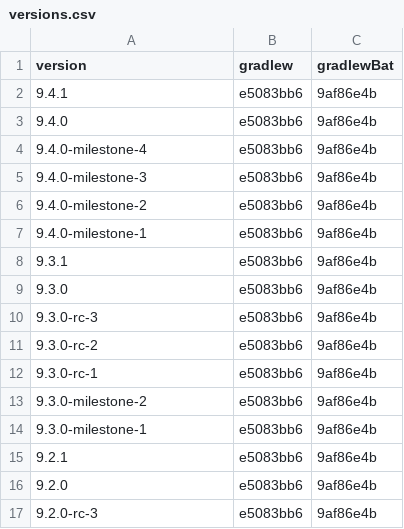
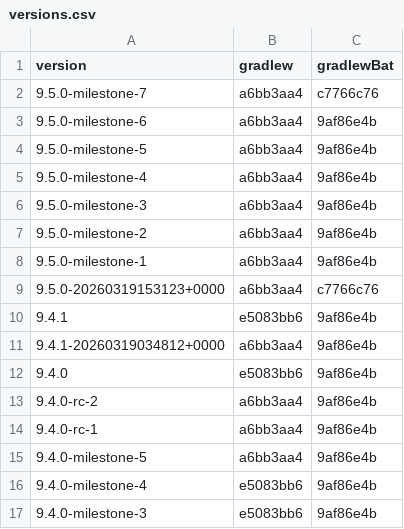
Before and after one commit to openrewrite/rewrite, a CSV file: rewrite-gradle/src/main/resources/META-INF/rewrite/gradle-wrapper/versions.csv, drawn as a sheet; only a part is shown; the shorter side is filled out with more unchanged rows; the diff names each change by its address in the sheet, - before the commit and + after, or states it on an @@ line.

```diff
--- a/rewrite-gradle/src/main/resources/META-INF/rewrite/gradle-wrapper/versions.csv
+++ b/rewrite-gradle/src/main/resources/META-INF/rewrite/gradle-wrapper/versions.csv
+row 2: 9.5.0-milestone-7 | a6bb3aa4 | c7766c76
+row 3: 9.5.0-milestone-6 | a6bb3aa4 | 9af86e4b
+row 4: 9.5.0-milestone-5 | a6bb3aa4 | 9af86e4b
+row 5: 9.5.0-milestone-4 | a6bb3aa4 | 9af86e4b
+row 6: 9.5.0-milestone-3 | a6bb3aa4 | 9af86e4b
+row 7: 9.5.0-milestone-2 | a6bb3aa4 | 9af86e4b
+row 8: 9.5.0-milestone-1 | a6bb3aa4 | 9af86e4b
+row 9: 9.5.0-20260319153123+0000 | a6bb3aa4 | c7766c76
+row 11: 9.4.1-20260319034812+0000 | a6bb3aa4 | 9af86e4b
+row 13: 9.4.0-rc-2 | a6bb3aa4 | 9af86e4b
+row 14: 9.4.0-rc-1 | a6bb3aa4 | 9af86e4b
+row 15: 9.4.0-milestone-5 | a6bb3aa4 | 9af86e4b
```
Also changed, not shown: 2 other files.
